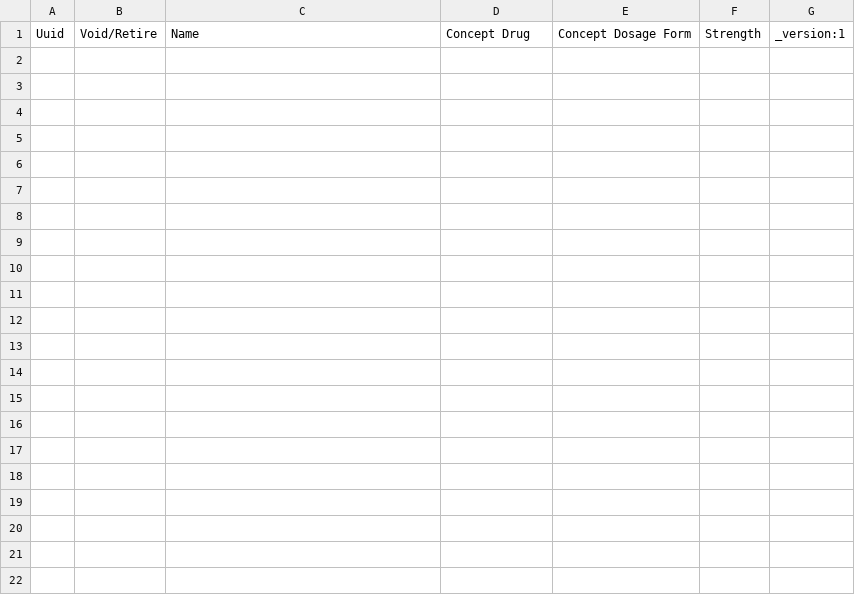
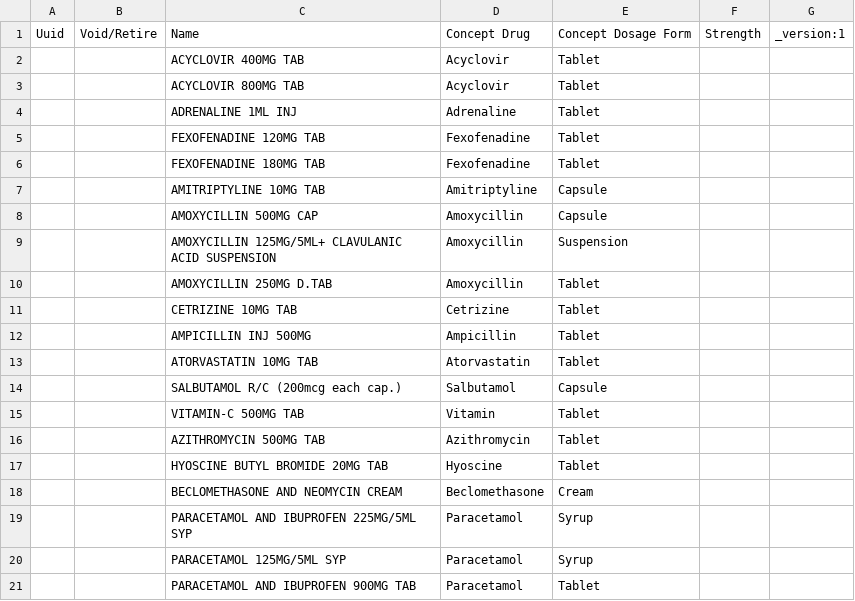
Before and after one commit to Trigonal-Technology/openmrs-content-referenceapplication-demo, a CSV file: configuration/backend_configuration/drugs/referenceapplication-demo/drugs-core_demo.csv, drawn as a sheet; only a part is shown; the diff covers the shown part only.

```diff
--- a/configuration/backend_configuration/drugs/referenceapplication-demo/drugs-core_demo.csv
+++ b/configuration/backend_configuration/drugs/referenceapplication-demo/drugs-core_demo.csv
@@ -1 +1,21 @@
 Uuid,Void/Retire,Name,Concept Drug,Concept Dosage Form,Strength,_version:1
+,,ACYCLOVIR 400MG TAB,Acyclovir,Tablet,,
+,,ACYCLOVIR 800MG TAB,Acyclovir,Tablet,,
+,,ADRENALINE 1ML INJ,Adrenaline,Tablet,,
+,,FEXOFENADINE 120MG TAB,Fexofenadine,Tablet,,
+,,FEXOFENADINE 180MG TAB,Fexofenadine,Tablet,,
+,,AMITRIPTYLINE 10MG TAB,Amitriptyline,Capsule,,
+,,AMOXYCILLIN 500MG CAP,Amoxycillin,Capsule,,
+,,AMOXYCILLIN 125MG/5ML+ CLAVULANIC ACID SUSPENSION,Amoxycillin,Suspension,,
+,,AMOXYCILLIN 250MG D.TAB,Amoxycillin,Tablet,,
+,,CETRIZINE 10MG TAB,Cetrizine,Tablet,,
+,,AMPICILLIN INJ 500MG,Ampicillin,Tablet,,
+,,ATORVASTATIN 10MG TAB,Atorvastatin,Tablet,,
+,,SALBUTAMOL R/C (200mcg each cap.),Salbutamol,Capsule,,
+,,VITAMIN-C 500MG TAB,Vitamin,Tablet,,
+,,AZITHROMYCIN 500MG TAB,Azithromycin,Tablet,,
+,,HYOSCINE BUTYL BROMIDE 20MG TAB,Hyoscine,Tablet,,
+,,BECLOMETHASONE AND NEOMYCIN CREAM,Beclomethasone,Cream,,
+,,PARACETAMOL AND IBUPROFEN 225MG/5ML SYP,Paracetamol,Syrup,,
+,,PARACETAMOL 125MG/5ML SYP,Paracetamol,Syrup,,
+,,PARACETAMOL AND IBUPROFEN 900MG TAB,Paracetamol,Tablet,,
```
Also changed, not shown: 46 added rows elsewhere in this file, configuration/backend_configuration/concepts/referenceapplication-demo/drugs_concepts-core_demo.csv.
